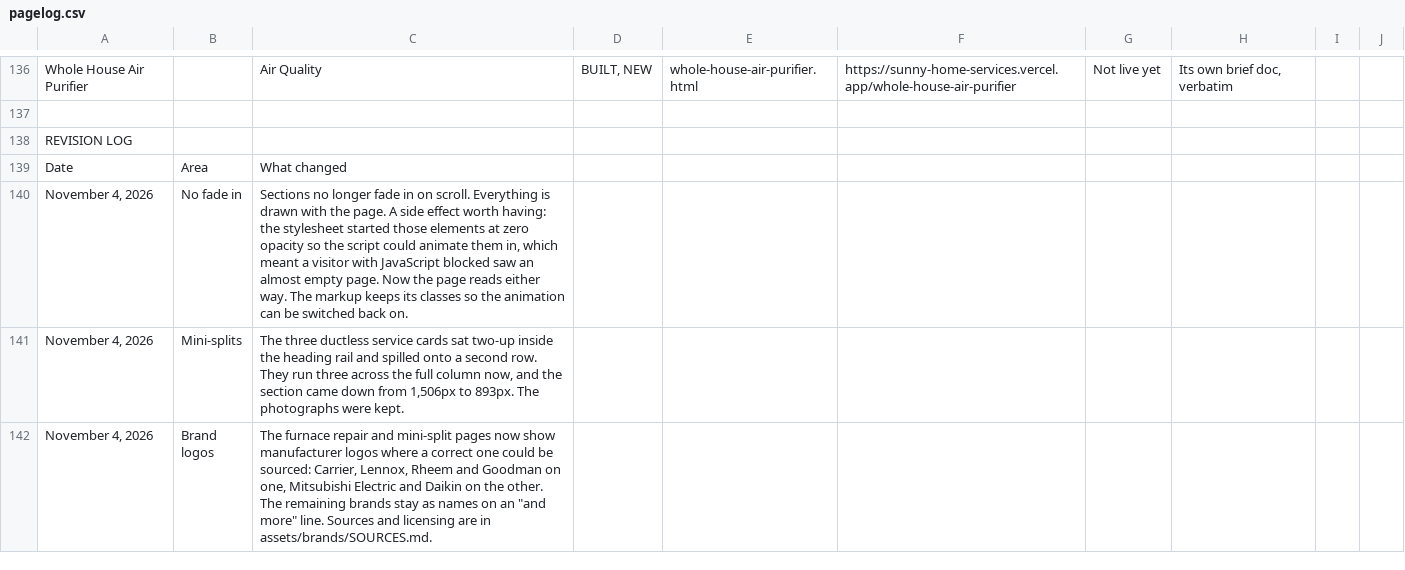
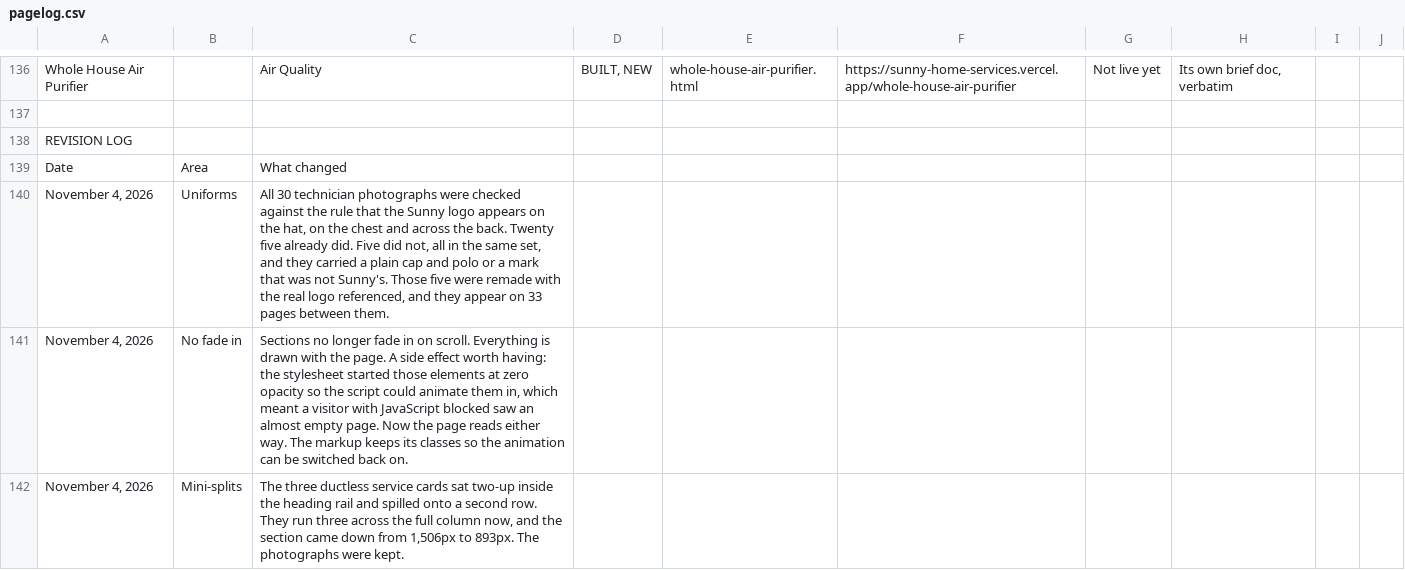
Before and after one commit to fmcawit-eng/sunny-home-services, a CSV file: tools/pagelog.csv, drawn as a sheet; only a part is shown, gaps mark what is left out; the shorter side is filled out with more unchanged rows.

```diff
--- a/tools/pagelog.csv
+++ b/tools/pagelog.csv
@@ -139,2 +139,3 @@ REVISION LOG
 Date,Area,What changed
+"November 4, 2026",Uniforms,"All 30 technician photographs were checked against the rule that the Sunny logo appears on the hat, on the chest and across the back. Twenty five already did. Five did not, all in the same set, and they carried a plain cap and polo or a mark that was not Sunny's. Those five were remade with the real logo referenced, and they appear on 33 pages between them."
 "November 4, 2026",No fade in,"Sections no longer fade in on scroll. Everything is drawn with the page. A side effect worth having: the stylesheet started those elements at zero opacity so the script could animate them in, which meant a visitor with JavaScript blocked saw an almost empty page. Now the page reads either way. The markup keeps its classes so the animation can be switched back on."
```
Also changed, not shown: 8 other files.
